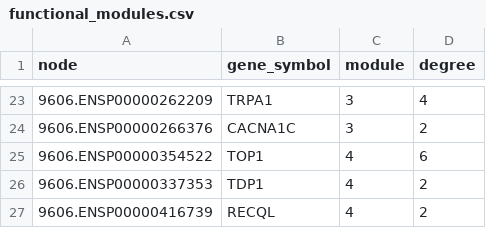
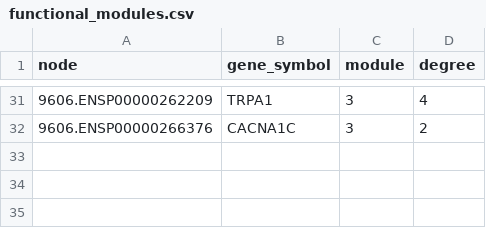
Before and after one commit to appleinmusic/Lithospermum-Network-Pharmacology, a CSV file: results/tables/functional_modules.csv, drawn as a sheet; only a part is shown, gaps mark what is left out; the diff covers the shown part only.

```diff
--- a/results/tables/functional_modules.csv
+++ b/results/tables/functional_modules.csv
@@ -24,4 +32 @@
 "9606.ENSP00000266376","CACNA1C",3,2
-"9606.ENSP00000354522","TOP1",4,6
-"9606.ENSP00000337353","TDP1",4,2
-"9606.ENSP00000416739","RECQL",4,2
```
Also changed, not shown: 10 added rows, 2 removed rows and 13 edited cells elsewhere in this file, results/admet_analysis_full_data_predicted.csv, results/tables/key_nodes_analysis.csv, 45 other files.
